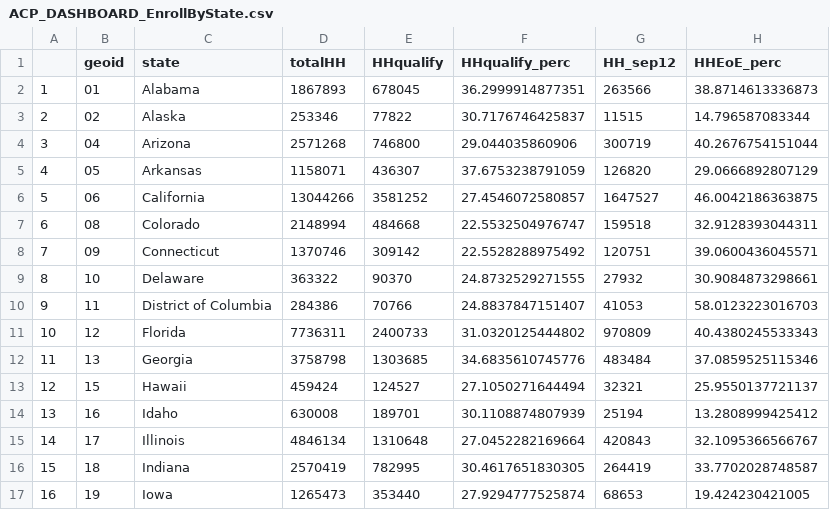
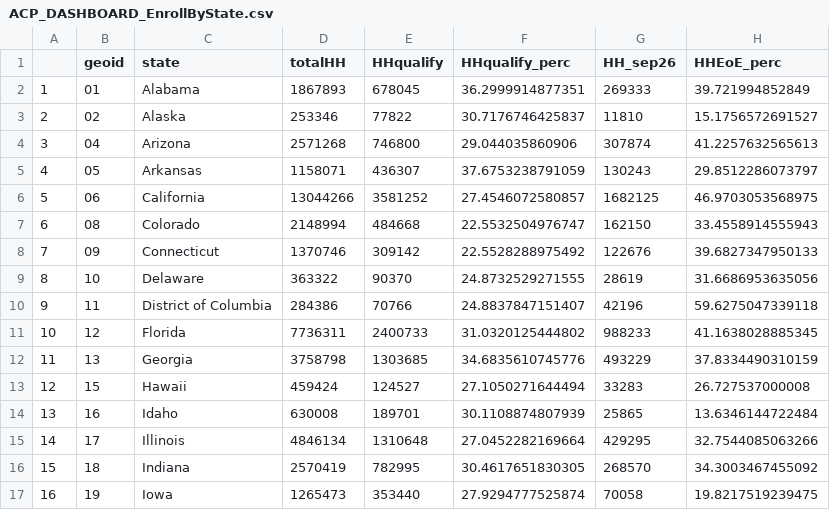
Before and after one commit to ILSR-GIS-DATA/Affordable-Connectivity-Program-Analysis, a CSV file: ACP_DASHBOARD_EnrollByState.csv, drawn as a sheet; only a part is shown; the diff covers the shown part only.

```diff
--- a/ACP_DASHBOARD_EnrollByState.csv
+++ b/ACP_DASHBOARD_EnrollByState.csv
@@ -1,17 +1,17 @@
-"","geoid","state","totalHH","HHqualify","HHqualify_perc","HH_sep12","HHEoE_perc"
-"1","01","Alabama",1867893,678045,36.2999914877351,263566,38.8714613336873
-"2","02","Alaska",253346,77822,30.7176746425837,11515,14.796587083344
-"3","04","Arizona",2571268,746800,29.044035860906,300719,40.2676754151044
-"4","05","Arkansas",1158071,436307,37.6753238791059,126820,29.0666892807129
-"5","06","California",13044266,3581252,27.4546072580857,1647527,46.0042186363875
-"6","08","Colorado",2148994,484668,22.5532504976747,159518,32.9128393044311
-"7","09","Connecticut",1370746,309142,22.5528288975492,120751,39.0600436045571
-"8","10","Delaware",363322,90370,24.8732529271555,27932,30.9084873298661
-"9","11","District of Columbia",284386,70766,24.8837847151407,41053,58.0123223016703
-"10","12","Florida",7736311,2400733,31.0320125444802,970809,40.4380245533343
-"11","13","Georgia",3758798,1303685,34.6835610745776,483484,37.0859525115346
-"12","15","Hawaii",459424,124527,27.1050271644494,32321,25.9550137721137
-"13","16","Idaho",630008,189701,30.1108874807939,25194,13.2808999425412
-"14","17","Illinois",4846134,1310648,27.0452282169664,420843,32.1095366566767
-"15","18","Indiana",2570419,782995,30.4617651830305,264419,33.7702028748587
-"16","19","Iowa",1265473,353440,27.9294777525874,68653,19.424230421005
+"","geoid","state","totalHH","HHqualify","HHqualify_perc","HH_sep26","HHEoE_perc"
+"1","01","Alabama",1867893,678045,36.2999914877351,269333,39.721994852849
+"2","02","Alaska",253346,77822,30.7176746425837,11810,15.1756572691527
+"3","04","Arizona",2571268,746800,29.044035860906,307874,41.2257632565613
+"4","05","Arkansas",1158071,436307,37.6753238791059,130243,29.8512286073797
+"5","06","California",13044266,3581252,27.4546072580857,1682125,46.9703053568975
+"6","08","Colorado",2148994,484668,22.5532504976747,162150,33.4558914555943
+"7","09","Connecticut",1370746,309142,22.5528288975492,122676,39.6827347950133
+"8","10","Delaware",363322,90370,24.8732529271555,28619,31.6686953635056
+"9","11","District of Columbia",284386,70766,24.8837847151407,42196,59.6275047339118
+"10","12","Florida",7736311,2400733,31.0320125444802,988233,41.1638028885345
+"11","13","Georgia",3758798,1303685,34.6835610745776,493229,37.8334490310159
+"12","15","Hawaii",459424,124527,27.1050271644494,33283,26.727537000008
+"13","16","Idaho",630008,189701,30.1108874807939,25865,13.6346144722484
+"14","17","Illinois",4846134,1310648,27.0452282169664,429295,32.7544085063266
+"15","18","Indiana",2570419,782995,30.4617651830305,268570,34.3003467455092
+"16","19","Iowa",1265473,353440,27.9294777525874,70058,19.8217519239475
```
Also changed, not shown: 70 edited cells elsewhere in this file, ACP_DASHBOARD_ModelData.csv, 2 other files.
